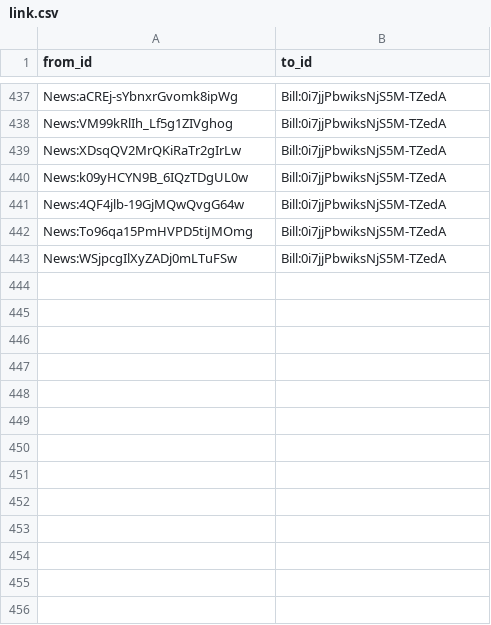
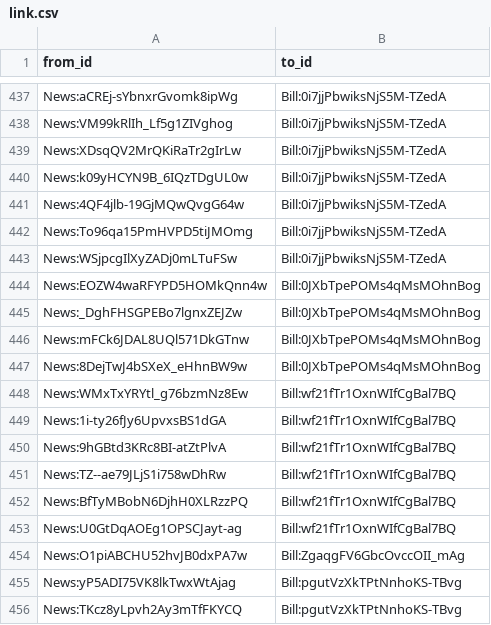
Before and after one commit to politylink/politylink-tools, a CSV file: data/link.csv, drawn as a sheet; only a part is shown, gaps mark what is left out.

Commit message:
update data

```diff
--- a/data/link.csv
+++ b/data/link.csv
@@ -443 +443,14 @@ News:To96qa15PmHVPD5tiJMOmg,Bill:0i7jjPbwiksNjS5M-TZedA
 News:WSjpcgIlXyZADj0mLTuFSw,Bill:0i7jjPbwiksNjS5M-TZedA
+News:EOZW4waRFYPD5HOMkQnn4w,Bill:0JXbTpePOMs4qMsMOhnBog
+News:_DghFHSGPEBo7lgnxZEJZw,Bill:0JXbTpePOMs4qMsMOhnBog
+News:mFCk6JDAL8UQl571DkGTnw,Bill:0JXbTpePOMs4qMsMOhnBog
+News:8DejTwJ4bSXeX_eHhnBW9w,Bill:0JXbTpePOMs4qMsMOhnBog
+News:WMxTxYRYtl_g76bzmNz8Ew,Bill:wf21fTr1OxnWIfCgBal7BQ
+News:1i-ty26fJy6UpvxsBS1dGA,Bill:wf21fTr1OxnWIfCgBal7BQ
+News:9hGBtd3KRc8BI-atZtPlvA,Bill:wf21fTr1OxnWIfCgBal7BQ
+News:TZ--ae79JLjS1i758wDhRw,Bill:wf21fTr1OxnWIfCgBal7BQ
+News:BfTyMBobN6DjhH0XLRzzPQ,Bill:wf21fTr1OxnWIfCgBal7BQ
+News:U0GtDqAOEg1OPSCJayt-ag,Bill:wf21fTr1OxnWIfCgBal7BQ
+News:O1piABCHU52hvJB0dxPA7w,Bill:ZgaqgFV6GbcOvccOII_mAg
+News:yP5ADI75VK8lkTwxWtAjag,Bill:pgutVzXkTPtNnhoKS-TBvg
+News:TKcz8yLpvh2Ay3mTfFKYCQ,Bill:pgutVzXkTPtNnhoKS-TBvg
```
